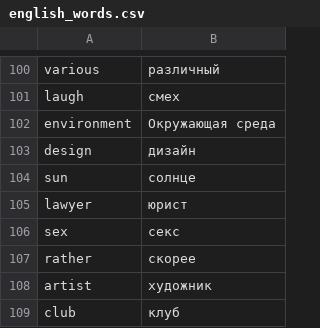
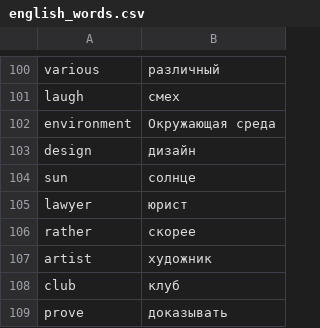
Before and after one commit to DinaButko/Flash-Card-App, a CSV file: Flash Card App/data/english_words.csv, drawn as a sheet; only a part is shown, gaps mark what is left out; the shorter side is filled out with more unchanged rows; the diff names each change by its address in the sheet, - before the commit and + after, or states it on an @@ line.

```diff
--- a/Flash Card App/data/english_words.csv
+++ b/Flash Card App/data/english_words.csv
-row 106: sex | секс
```
Also changed, not shown: 1 other file.
